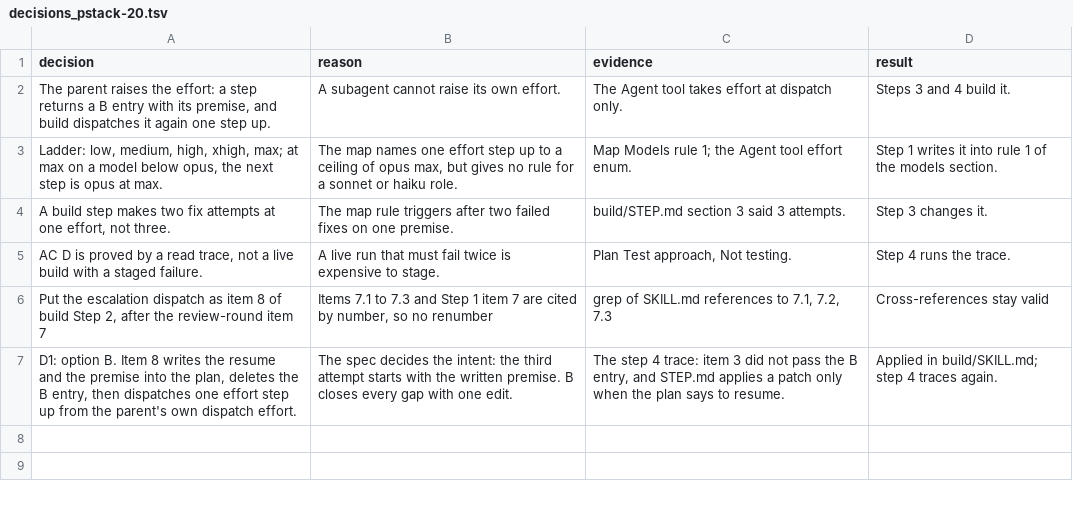
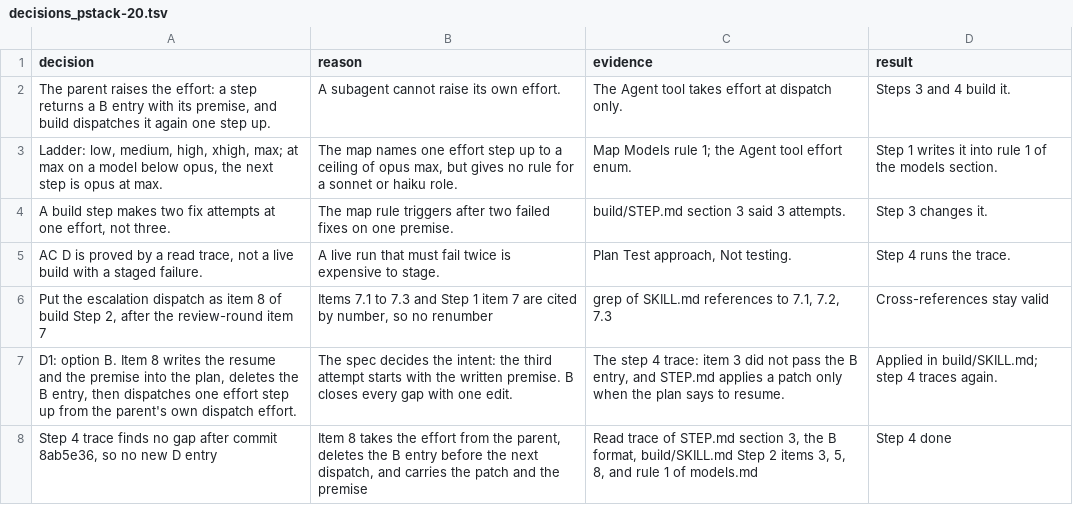
Before and after one commit to xxKeefer/skills, a TSV file: .ai/decisions_pstack-20.tsv, drawn as a sheet.

Commit message:
docs(ai): mark step 4 done

```diff
--- a/.ai/decisions_pstack-20.tsv
+++ b/.ai/decisions_pstack-20.tsv
@@ -7 +7,2 @@ Put the escalation dispatch as item 8 of build Step 2, after the review-round it
 D1: option B. Item 8 writes the resume and the premise into the plan, deletes the B entry, then dispatches one effort step up from the parent's own dispatch effort.	The spec decides the intent: the third attempt starts with the written premise. B closes every gap with one edit.	The step 4 trace: item 3 did not pass the B entry, and STEP.md applies a patch only when the plan says to resume.	Applied in build/SKILL.md; step 4 traces again.
+Step 4 trace finds no gap after commit 8ab5e36, so no new D entry	Item 8 takes the effort from the parent, deletes the B entry before the next dispatch, and carries the patch and the premise	Read trace of STEP.md section 3, the B format, build/SKILL.md Step 2 items 3, 5, 8, and rule 1 of models.md	Step 4 done
```
Also changed, not shown: 1 other file.
